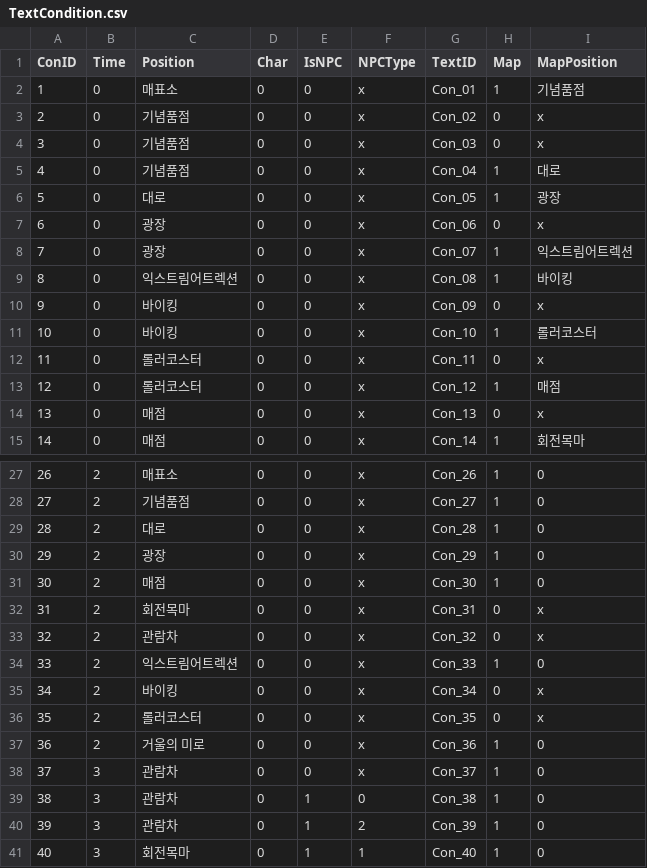
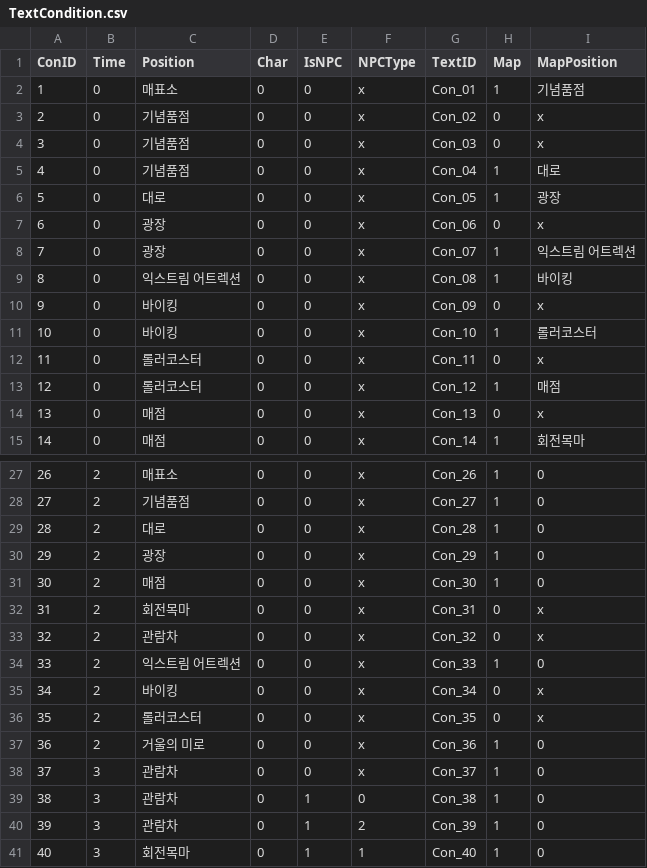
Before and after one commit to Tarae0419/TextGame, a CSV file: Assets/Resources/TextCondition.csv, drawn as a sheet; only a part is shown, gaps mark what is left out.

```diff
--- a/Assets/Resources/TextCondition.csv
+++ b/Assets/Resources/TextCondition.csv
@@ -7,4 +7,4 @@
 6,0,광장,0,0,x,Con_06,0,x
-7,0,광장,0,0,x,Con_07,1,익스트림어트렉션
-8,0,익스트림어트렉션,0,0,x,Con_08,1,바이킹
+7,0,광장,0,0,x,Con_07,1,익스트림 어트렉션
+8,0,익스트림 어트렉션,0,0,x,Con_08,1,바이킹
 9,0,바이킹,0,0,x,Con_09,0,x
@@ -33,3 +33,3 @@
 32,2,관람차,0,0,x,Con_32,0,x
-33,2,익스트림어트렉션,0,0,x,Con_33,1,0
+33,2,익스트림 어트렉션,0,0,x,Con_33,1,0
 34,2,바이킹,0,0,x,Con_34,0,x
```
Also changed, not shown: 6 other files.
